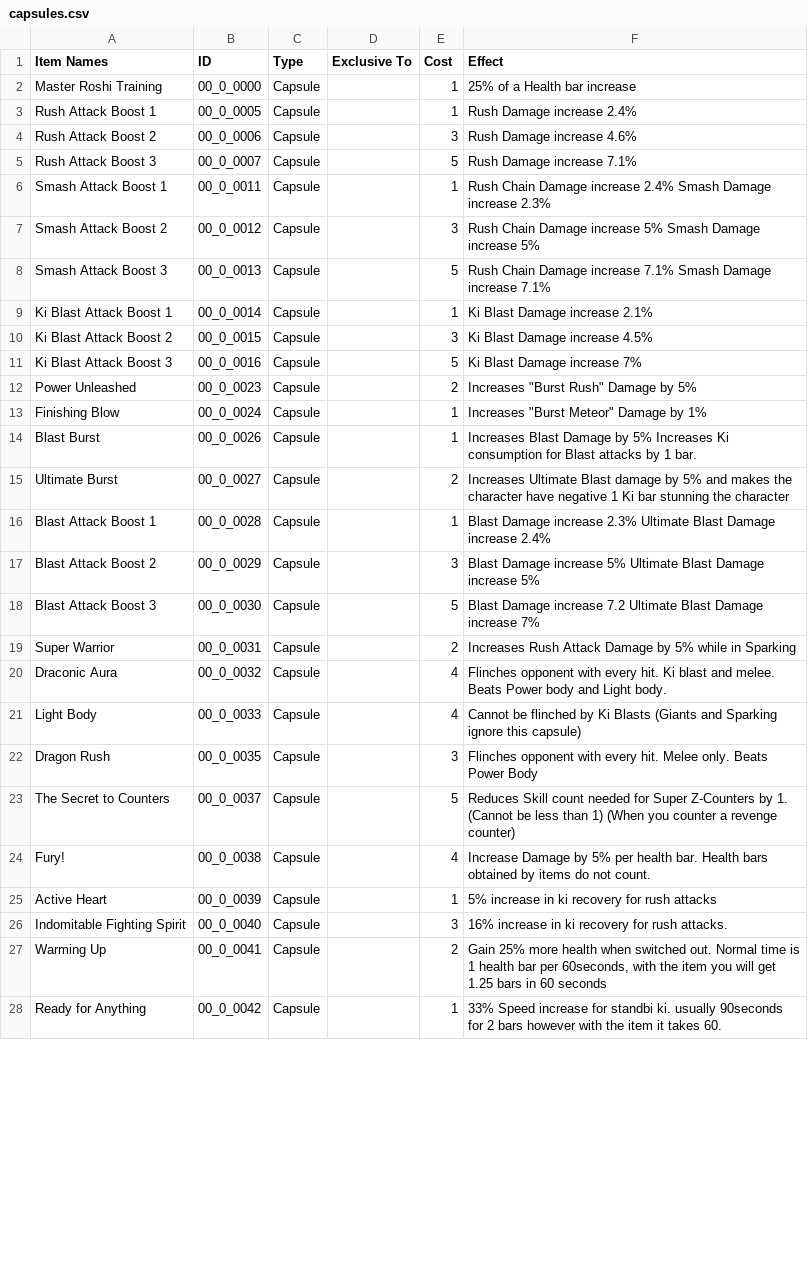
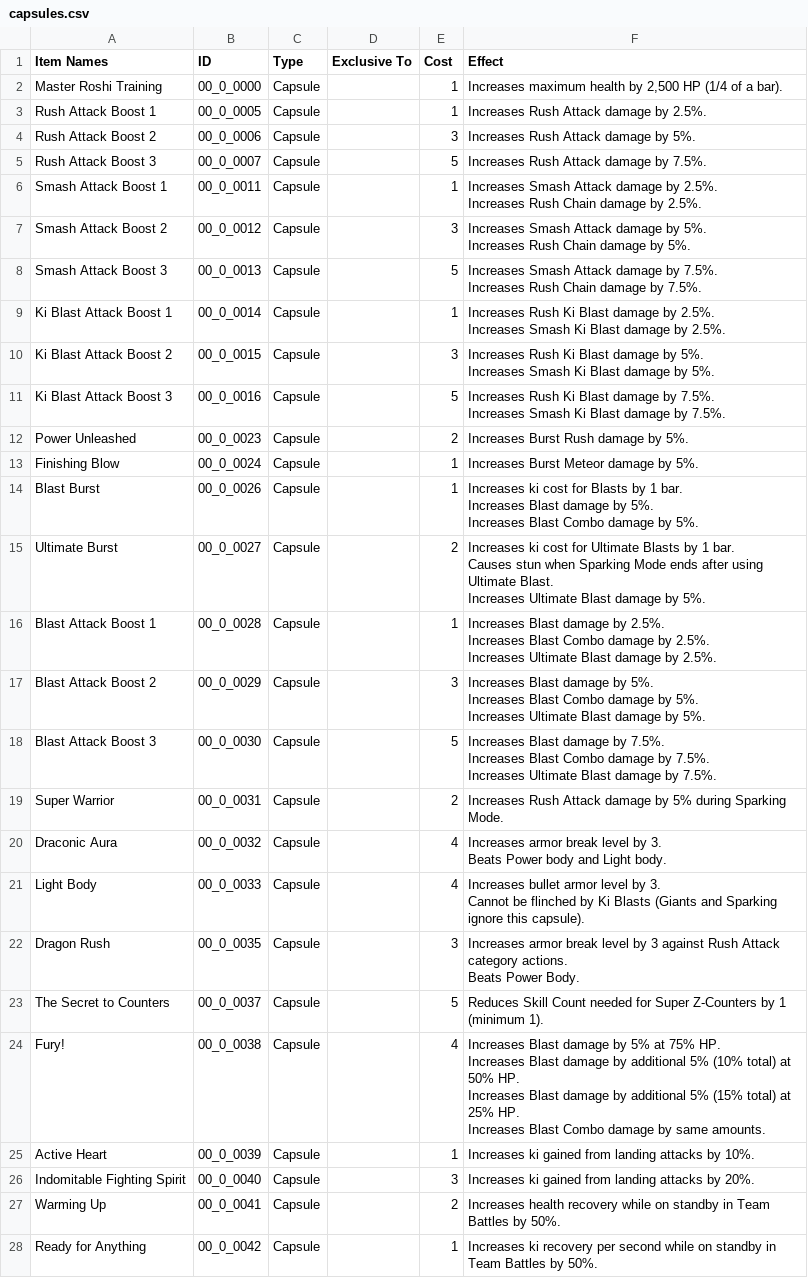
Before and after one commit to Ge0m/SZMatchBuilder, a CSV file: apps/matchbuilder/public/capsules.csv, drawn as a sheet; only a part is shown; ↵ is a line break in a cell; the diff covers the shown part only; the diff names each change by its address in the sheet, - before the commit and + after, or states it on an @@ line.

Commit message:
Updated effect definitions

```diff
--- a/apps/matchbuilder/public/capsules.csv
+++ b/apps/matchbuilder/public/capsules.csv
-F2 (Effect): 25% of a Health bar increase
+F2 (Effect): Increases maximum health by 2,500 HP (1/4 of a bar).
-F3 (Effect): Rush Damage increase 2.4%
+F3 (Effect): Increases Rush Attack damage by 2.5%.
-F4 (Effect): Rush Damage increase 4.6%
+F4 (Effect): Increases Rush Attack damage by 5%.
-F5 (Effect): Rush Damage increase 7.1%
+F5 (Effect): Increases Rush Attack damage by 7.5%.
-F6 (Effect): Rush Chain Damage increase 2.4% Smash Damage increase 2.3%
+F6 (Effect): Increases Smash Attack damage by 2.5%. ↵ Increases Rush Chain damage by 2.5%.
-F7 (Effect): Rush Chain Damage increase 5% Smash Damage increase 5%
+F7 (Effect): Increases Smash Attack damage by 5%. ↵ Increases Rush Chain damage by 5%.
-F8 (Effect): Rush Chain Damage increase 7.1% Smash Damage increase 7.1%
+F8 (Effect): Increases Smash Attack damage by 7.5%. ↵ Increases Rush Chain damage by 7.5%.
-F9 (Effect): Ki Blast Damage increase 2.1%
+F9 (Effect): Increases Rush Ki Blast damage by 2.5%. ↵ Increases Smash Ki Blast damage by 2.5%.
-F10 (Effect): Ki Blast Damage increase 4.5%
+F10 (Effect): Increases Rush Ki Blast damage by 5%. ↵ Increases Smash Ki Blast damage by 5%.
-F11 (Effect): Ki Blast Damage increase 7%
+F11 (Effect): Increases Rush Ki Blast damage by 7.5%. ↵ Increases Smash Ki Blast damage by 7.5%.
-F12 (Effect): Increases "Burst Rush" Damage by 5%
+F12 (Effect): Increases Burst Rush damage by 5%.
-F13 (Effect): Increases "Burst Meteor" Damage by 1%
+F13 (Effect): Increases Burst Meteor damage by 5%.
-F14 (Effect): Increases Blast Damage by 5% Increases Ki consumption for Blast attacks by 1 bar.
+F14 (Effect): Increases ki cost for Blasts by 1 bar. ↵ Increases Blast damage by 5%. ↵ Increases Blast Combo damage by 5%.
-F15 (Effect): Increases Ultimate Blast damage by 5% and makes the character have negative 1 Ki bar stunning the character
+F15 (Effect): Increases ki cost for Ultimate Blasts by 1 bar. ↵ Causes stun when Sparking Mode ends after using Ultimate Blast. ↵ Increases Ultimate Blast damage by 5%.
-F16 (Effect): Blast Damage increase 2.3% Ultimate Blast Damage increase 2.4%
+F16 (Effect): Increases Blast damage by 2.5%. ↵ Increases Blast Combo damage by 2.5%. ↵ Increases Ultimate Blast damage by 2.5%.
-F17 (Effect): Blast Damage increase 5% Ultimate Blast Damage increase 5%
+F17 (Effect): Increases Blast damage by 5%. ↵ Increases Blast Combo damage by 5%. ↵ Increases Ultimate Blast damage by 5%.
-F18 (Effect): Blast Damage increase 7.2 Ultimate Blast Damage increase 7%
+F18 (Effect): Increases Blast damage by 7.5%. ↵ Increases Blast Combo damage by 7.5%. ↵ Increases Ultimate Blast damage by 7.5%.
-F19 (Effect): …Rush Attack Damage by 5% while in Sparking
+F19 (Effect): …Rush Attack damage by 5% during Sparking Mode.
-F20 (Effect): Flinches opponent with every hit. Ki blast and melee. Beats Power…
+F20 (Effect): Increases armor break level by 3. ↵ Beats Power…
-F21 (Effect): Cannot be flinched by Ki Blasts (Giants and Sparking ignore this capsule)
+F21 (Effect): Increases bullet armor level by 3. ↵ Cannot be flinched by Ki Blasts (Giants and Sparking ignore this capsule).
-F22 (Effect): Flinches opponent with every hit. Melee only. Beats Power Body
+F22 (Effect): Increases armor break level by 3 against Rush Attack category actions. ↵ Beats Power Body.
-F23 (Effect): Reduces Skill count needed for Super Z-Counters by 1. (Cannot be less than 1) (When you counter a revenge counter)
+F23 (Effect): Reduces Skill Count needed for Super Z-Counters by 1 (minimum 1).
-F24 (Effect): Increase Damage by 5% per health bar. Health bars obtained by items do not count.
+F24 (Effect): Increases Blast damage by 5% at 75% HP. ↵ Increases Blast damage by additional 5% (10% total) at 50% HP. ↵ Increases Blast damage by additional 5% (15% total) at 25% HP. ↵ Increases Blast Combo damage by same amounts.
-F25 (Effect): 5% increase in ki recovery for rush attacks
+F25 (Effect): Increases ki gained from landing attacks by 10%.
-F26 (Effect): 16% increase in ki recovery for rush attacks.
+F26 (Effect): Increases ki gained from landing attacks by 20%.
-F27 (Effect): Gain 25% more health when switched out. Normal time is 1 health bar per 60seconds, with the item you will get 1.25 bars in 60 seconds
+F27 (Effect): Increases health recovery while on standby in Team Battles by 50%.
-F28 (Effect): 33% Speed increase for standbi ki. usually 90seconds for 2 bars however with the item it takes 60.
+F28 (Effect): Increases ki recovery per second while on standby in Team Battles by 50%.
```
Also changed, not shown: 66 edited cells elsewhere in this file, 1 other file.
